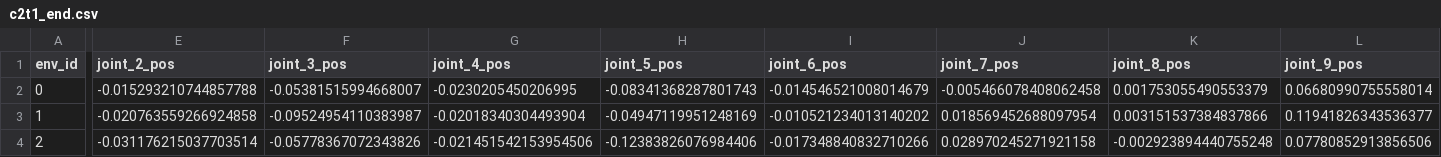
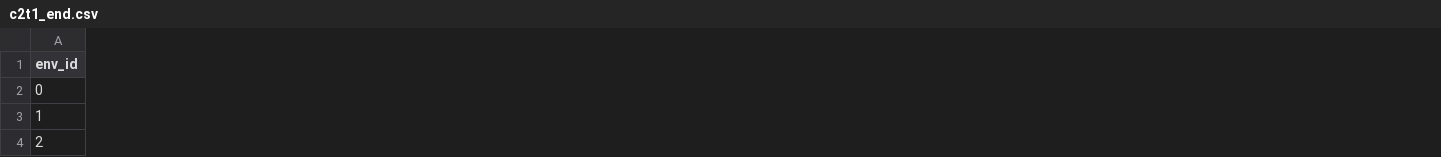
Before and after one commit to bentferrari/IRE_ARCGym, a CSV file: saved_states/c2t1_end.csv, drawn as a sheet; only a part is shown, gaps mark what is left out; the diff covers the shown part only; the diff names each change by its address in the sheet, - before the commit and + after, or states it on an @@ line.

```diff
--- a/saved_states/c2t1_end.csv
+++ b/saved_states/c2t1_end.csv
-column E (joint_2_pos), rows 2-4: -0.015293210744857788 | -0.020763559266924858 | -0.031176215037703514
-column F (joint_3_pos), rows 2-4: -0.05381515994668007 | -0.09524954110383987 | -0.05778367072343826
-column G (joint_4_pos), rows 2-4: -0.0230205450206995 | -0.02018340304493904 | -0.021451542153954506
-column H (joint_5_pos), rows 2-4: -0.08341368287801743 | -0.04947119951248169 | -0.12383826076984406
-column I (joint_6_pos), rows 2-4: -0.014546521008014679 | -0.010521234013140202 | -0.017348840832710266
-column J (joint_7_pos), rows 2-4: -0.005466078408062458 | 0.018569452688097954 | 0.028970245271921158
-column K (joint_8_pos), rows 2-4: 0.001753055490553379 | 0.003151537384837866 | -0.002923894440755248
-column L (joint_9_pos), rows 2-4: 0.06680990755558014 | 0.11941826343536377 | 0.07780852913856506
```
Also changed, not shown: 5 removed columns and 50 edited cells elsewhere in this file, saved_states/c2t1_start.csv, saved_states/c2t2_start.csv, 7 other files.
